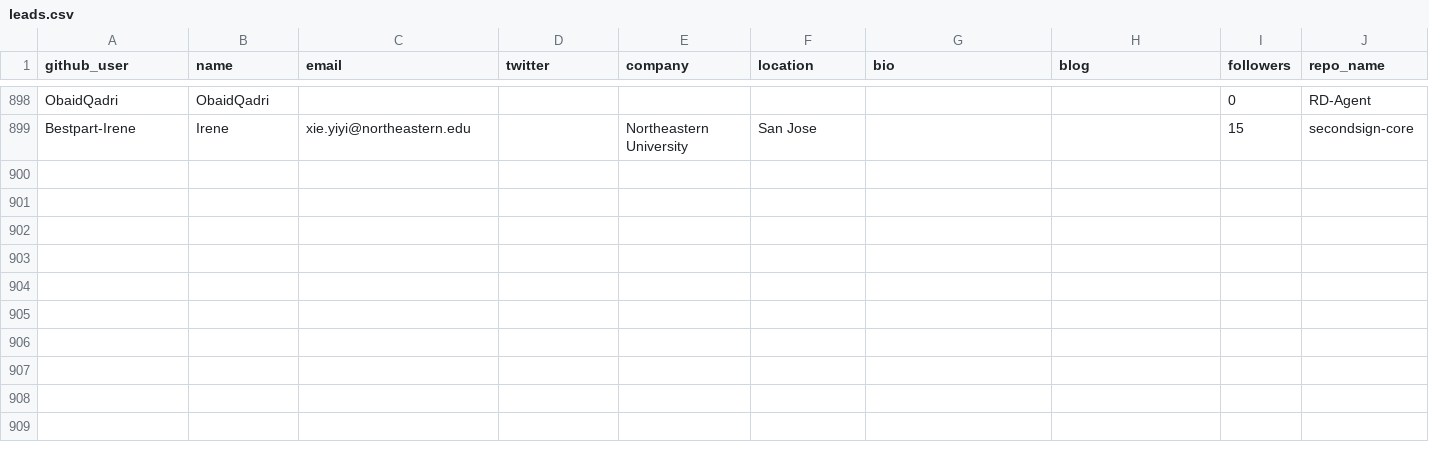
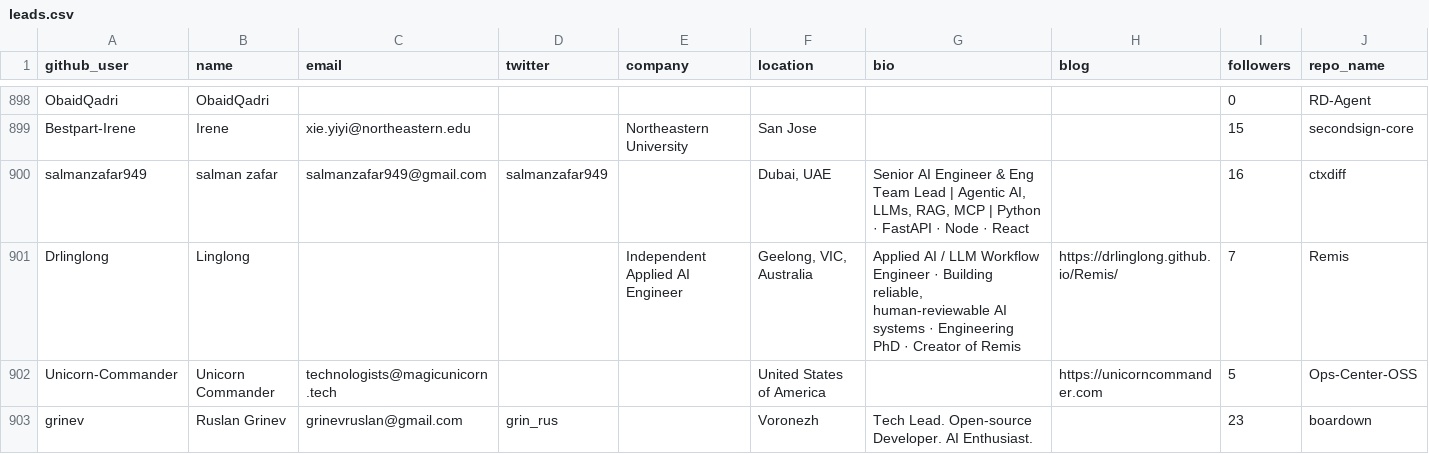
Before and after one commit to Soufianeazz/agentlens, a CSV file: agents/leads.csv, drawn as a sheet; only a part is shown, gaps mark what is left out; rows hold the shown columns only; the diff names each change by its address in the sheet, - before the commit and + after, or states it on an @@ line.

```diff
--- a/agents/leads.csv
+++ b/agents/leads.csv
+row 900: salmanzafar949 | salman zafar | salmanzafar949@gmail.com | salmanzafar949 |  | Dubai, UAE | Senior AI Engineer & Eng Team Lead | Agentic AI, LLMs, RAG, MCP | Python · FastAPI · Node · React |  | 16 | ctxdiff
+row 901: Drlinglong | Linglong |  |  | Independent Applied AI Engineer | Geelong, VIC, Australia | Applied AI / LLM Workflow Engineer · Building reliable, human-reviewable AI systems · Engineering PhD · Creator of Remis | https://drlinglong.github.io/Remis/ | 7 | Remis
+row 902: Unicorn-Commander | Unicorn Commander | technologists@magicunicorn.tech |  |  | United States of America |  | https://unicorncommander.com | 5 | Ops-Center-OSS
+row 903: grinev | Ruslan Grinev | grinevruslan@gmail.com | grin_rus |  | Voronezh | Tech Lead. Open-source Developer. AI Enthusiast. |  | 23 | boardown
```
